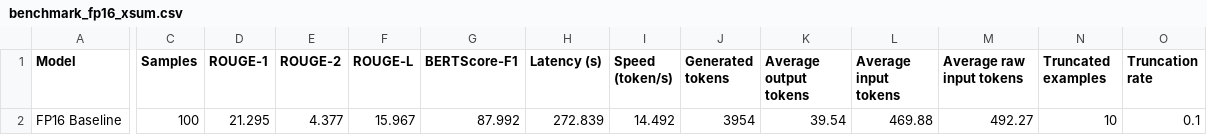
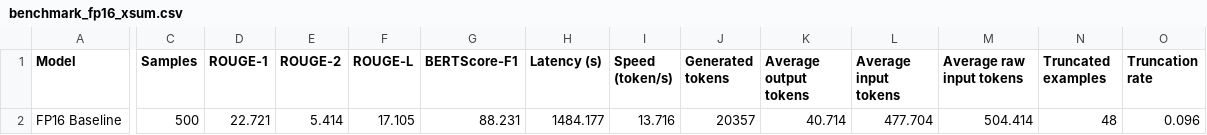
Before and after one commit to mikkiboba/quantization-project, a CSV file: results/benchmark_fp16_xsum.csv, drawn as a sheet; only a part is shown, gaps mark what is left out; the diff covers the shown part only; the diff names each change by its address in the sheet, - before the commit and + after, or states it on an @@ line.

```diff
--- a/results/benchmark_fp16_xsum.csv
+++ b/results/benchmark_fp16_xsum.csv
-C2 (Samples): 100
+C2 (Samples): 500
-D2 (ROUGE-1): 21.295
+D2 (ROUGE-1): 22.721
-E2 (ROUGE-2): 4.377
+E2 (ROUGE-2): 5.414
-F2 (ROUGE-L): 15.967
+F2 (ROUGE-L): 17.105
-G2 (BERTScore-F1): 87.992
+G2 (BERTScore-F1): 88.231
-H2 (Latency (s)): 272.839
+H2 (Latency (s)): 1484.177
-I2 (Speed (token/s)): 14.492
+I2 (Speed (token/s)): 13.716
-J2 (Generated tokens): 3954
+J2 (Generated tokens): 20357
-K2 (Average output tokens): 39.54
+K2 (Average output tokens): 40.714
-L2 (Average input tokens): 469.88
+L2 (Average input tokens): 477.704
-M2 (Average raw input tokens): 492.27
+M2 (Average raw input tokens): 504.414
-N2 (Truncated examples): 10
+N2 (Truncated examples): 48
-O2 (Truncation rate): 0.1
+O2 (Truncation rate): 0.096
```
Also changed, not shown: 4 edited cells elsewhere in this file, results/benchmark_fp16_cnn.csv, results/benchmark_gguf_cnn.csv, 16 other files.
